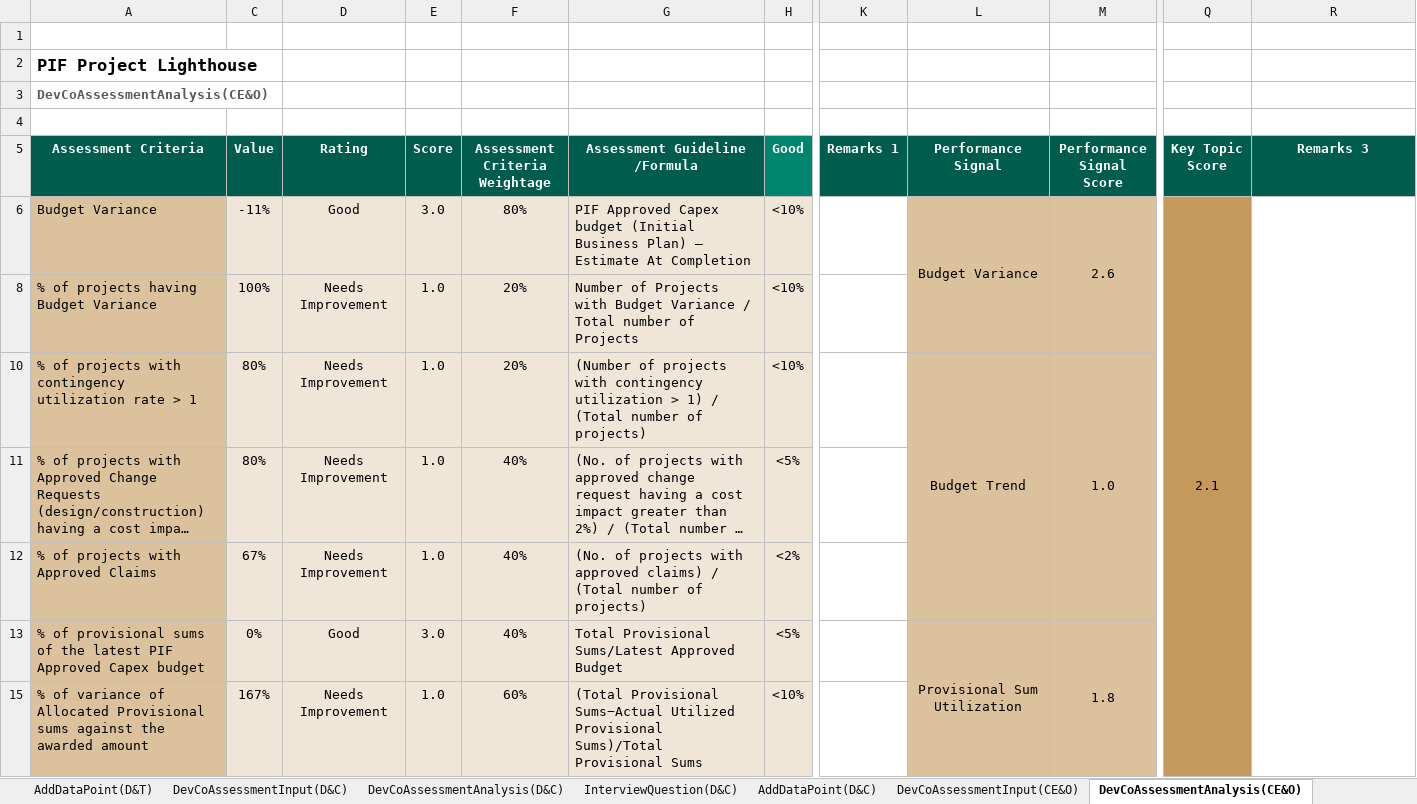
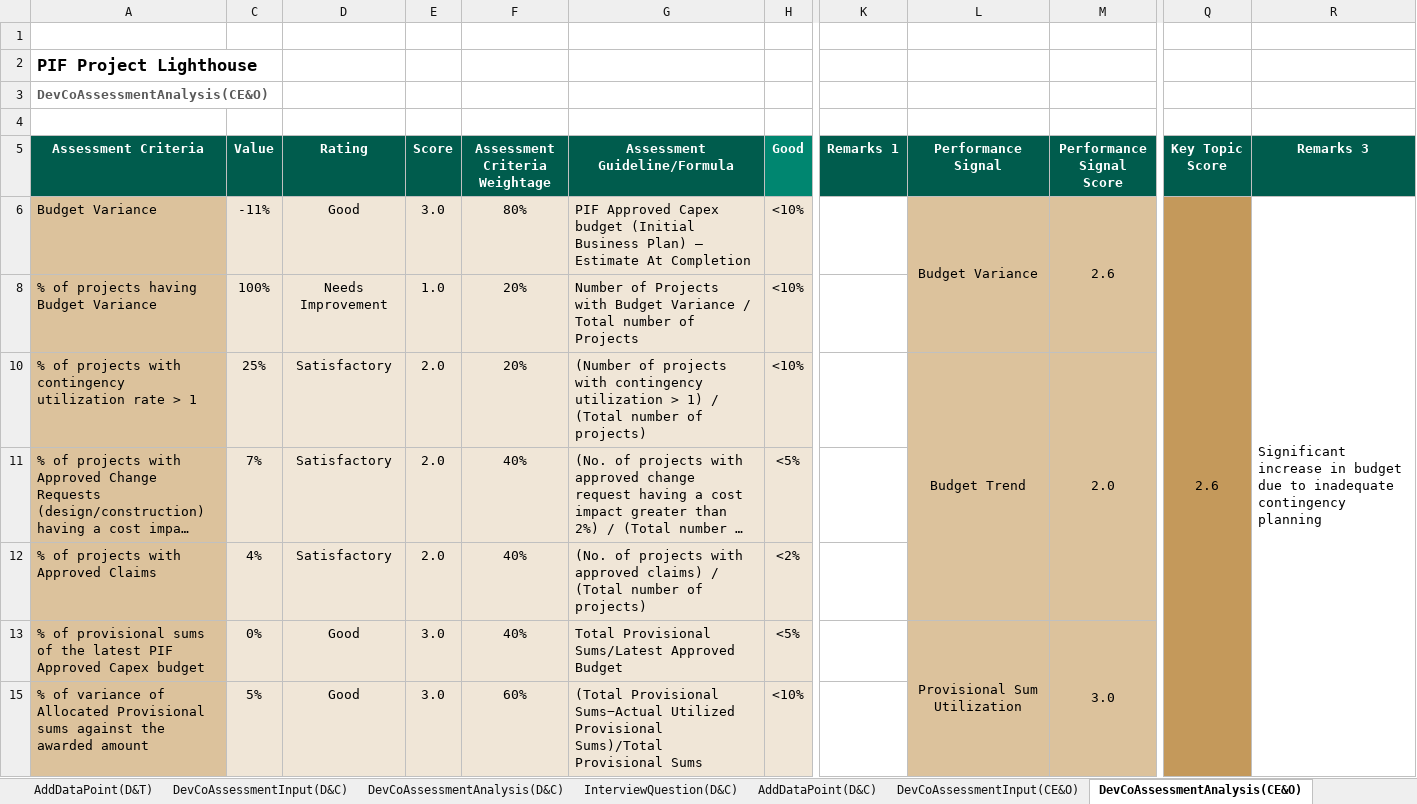
Before and after one commit to jemyap91/lighthouse_dash, an Excel workbook: assessment_guide/assessment_guide_qiddiya.xlsm, sheet DevCoAssessmentAnalysis(CE&O), drawn as a sheet; only a part is shown, gaps mark what is left out; long unchanged cells end in …; values as stored, in another font and other column widths than the file's, no borders; charts and pictures and conditional formats not drawn; ↵ is a line break in a cell; the diff names each change by its address in the sheet, - before the commit and + after, or states it on an @@ line.

Commit message:
added new values to DevCo AGs

```diff
--- a/assessment_guide/assessment_guide_qiddiya.xlsm (sheet DevCoAssessmentAnalysis(CE&O))
+++ b/assessment_guide/assessment_guide_qiddiya.xlsm (sheet DevCoAssessmentAnalysis(CE&O))
-G5: Assessment Guideline ↵ /Formula
+G5: Assessment Guideline/Formula
-L5: Performance ↵ Signal
+L5: Performance Signal
-M5: Performance ↵ Signal Score
+M5: Performance Signal Score
-Q5: Key Topic ↵ Score
+Q5: Key Topic Score
-Q6 (Key Topic Score): 2.1
+Q6 (Key Topic Score): 2.6
-R6 (Remarks 3): (empty)
+R6 (Remarks 3): Significant increase in budget due to inadequate contingency planning
-C10 (Value): 80%
+C10 (Value): 25%
-D10:D12 (Rating): Needs Improvement
+D10:D12 (Rating): Satisfactory
-E10:E12 (Score): 1.0
+E10:E12 (Score): 2.0
-M10 (Performance Signal Score): 1.0
+M10 (Performance Signal Score): 2.0
-C11 (Value): 80%
+C11 (Value): 7%
-C12 (Value): 67%
+C12 (Value): 4%
-M13 (Performance Signal Score): 1.8
+M13 (Performance Signal Score): 3.0
-C15 (Value): 167%
+C15 (Value): 5%
-D15 (Rating): Needs Improvement
+D15 (Rating): Good
-E15 (Score): 1.0
+E15 (Score): 3.0
```
Also changed, not shown: sheet DocumentList, sheet Log, sheet AddDataPoint(S&O), sheet AddDataPoint(D&C), sheet DevCoAssessmentAnalysis(D&C), sheet DevCoAssessmentInput(D&C), 13 more sheets, other sheet tabs, formulas that keep their value, hidden cells, charts or pictures, assessment_guide/assessment_guide_diriyah.xlsm.
